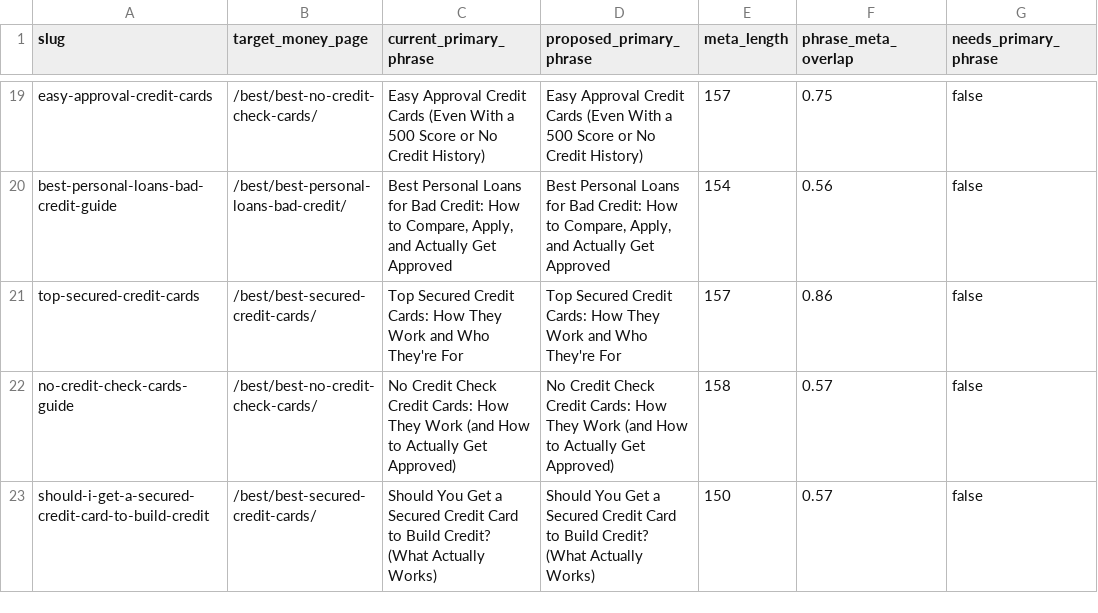
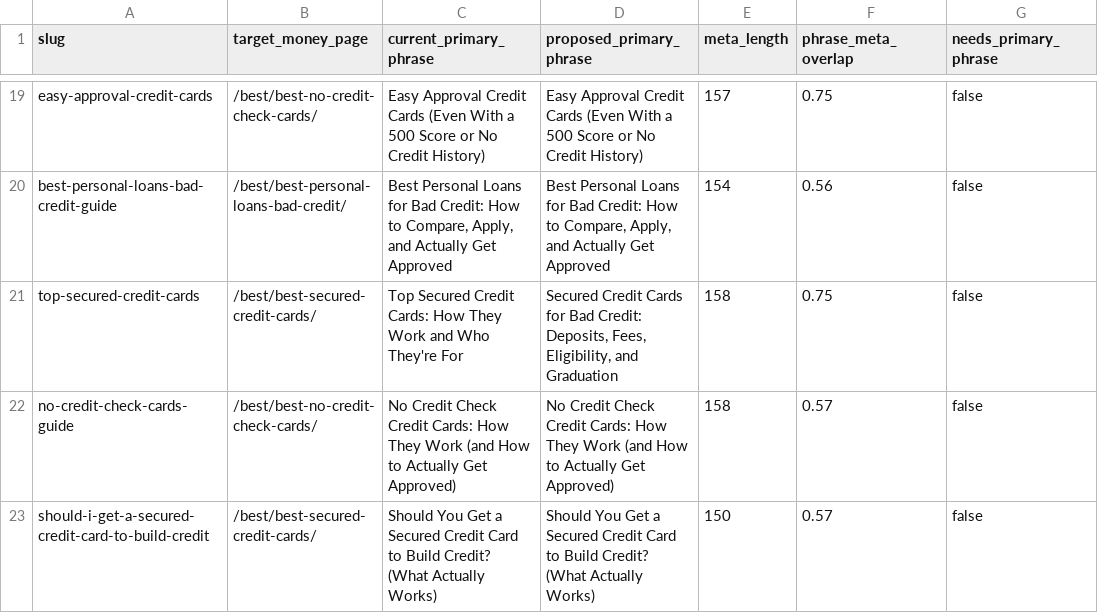
Before and after one commit to giancapannesi/creditdoc, a CSV file: reports/answer-seo-meta-audit.csv, drawn as a sheet; only a part is shown, gaps mark what is left out; the diff covers the shown part only; the diff names each change by its address in the sheet, - before the commit and + after, or states it on an @@ line.

```diff
--- a/reports/answer-seo-meta-audit.csv
+++ b/reports/answer-seo-meta-audit.csv
-D21 (proposed_primary_phrase): Top Secured Credit Cards: How They Work and Who They're For
+D21 (proposed_primary_phrase): Secured Credit Cards for Bad Credit: Deposits, Fees, Eligibility, and Graduation
-E21 (meta_length): 157
+E21 (meta_length): 158
-F21 (phrase_meta_overlap): 0.86
+F21 (phrase_meta_overlap): 0.75
```
Also changed, not shown: 2 added rows, 1 removed row and 13 edited cells elsewhere in this file, 6 other files.
